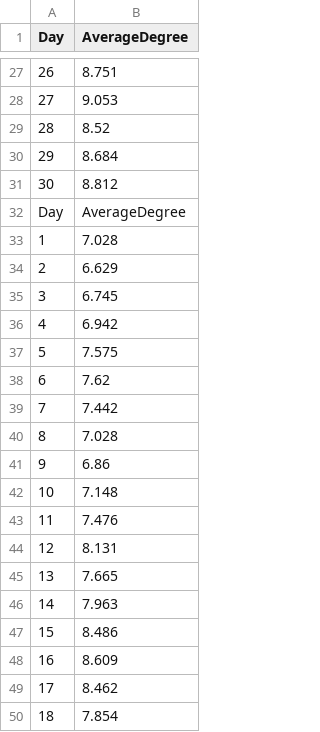
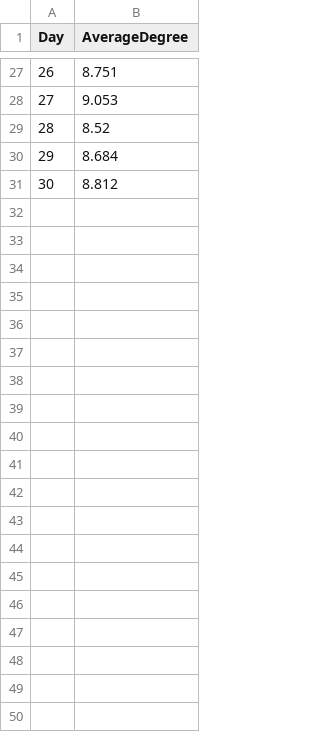
Before and after one commit to Villone96/MMORPG-Game-Analysis, a CSV file: Dash/AverageDegree/TradeGraphData.csv, drawn as a sheet; only a part is shown, gaps mark what is left out; the diff covers the shown part only; the diff names each change by its address in the sheet, - before the commit and + after, or states it on an @@ line.

```diff
--- a/Dash/AverageDegree/TradeGraphData.csv
+++ b/Dash/AverageDegree/TradeGraphData.csv
-row 32: Day | AverageDegree
-row 33: 1 | 7.028
-row 34: 2 | 6.629
-row 35: 3 | 6.745
-row 36: 4 | 6.942
-row 37: 5 | 7.575
-row 38: 6 | 7.62
-row 39: 7 | 7.442
-row 40: 8 | 7.028
-row 41: 9 | 6.86
-row 42: 10 | 7.148
-row 43: 11 | 7.476
-row 44: 12 | 8.131
-row 45: 13 | 7.665
-row 46: 14 | 7.963
-row 47: 15 | 8.486
-row 48: 16 | 8.609
-row 49: 17 | 8.462
-row 50: 18 | 7.854
```
Also changed, not shown: 12 removed rows elsewhere in this file, Dash/AverageDegree/AttackGraphData.csv, Dash/AverageDegree/MessageGraphData.csv, 8 other files.
